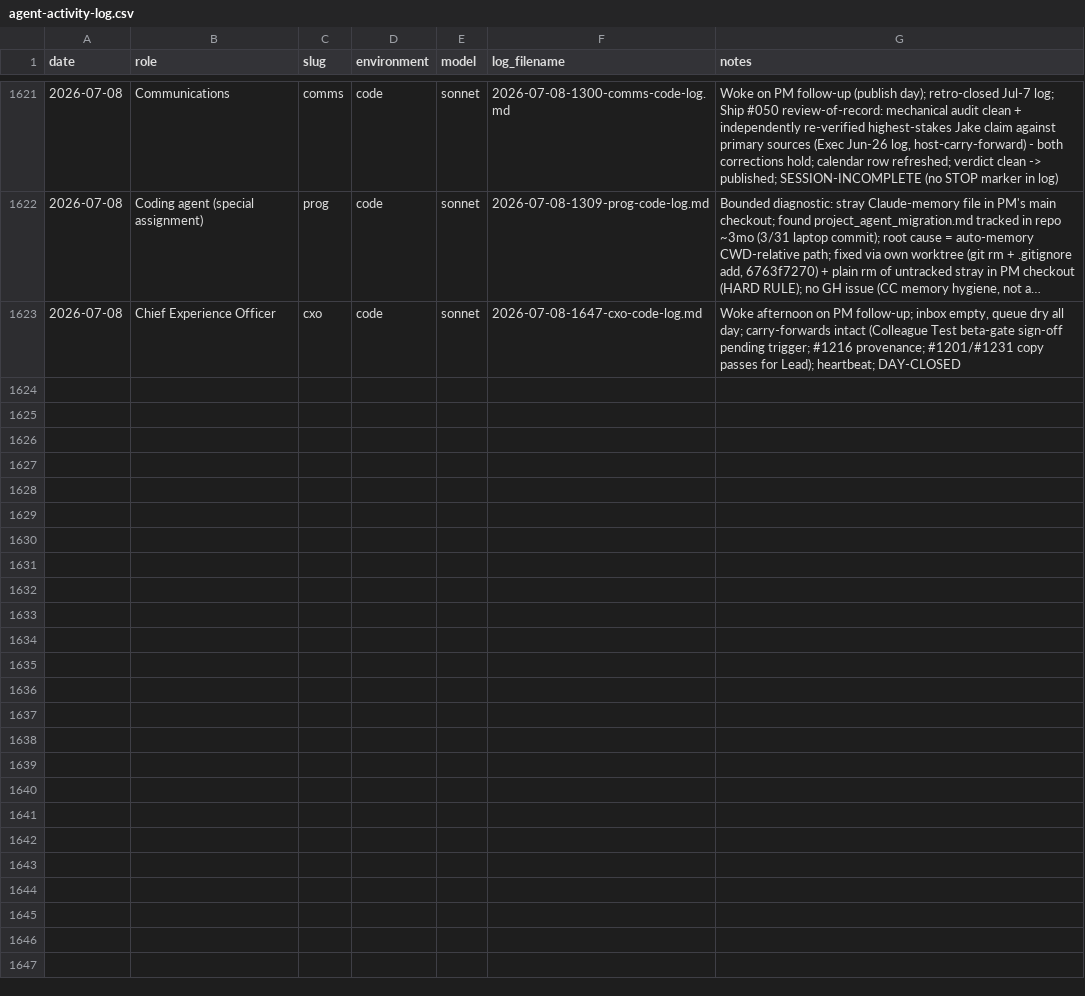
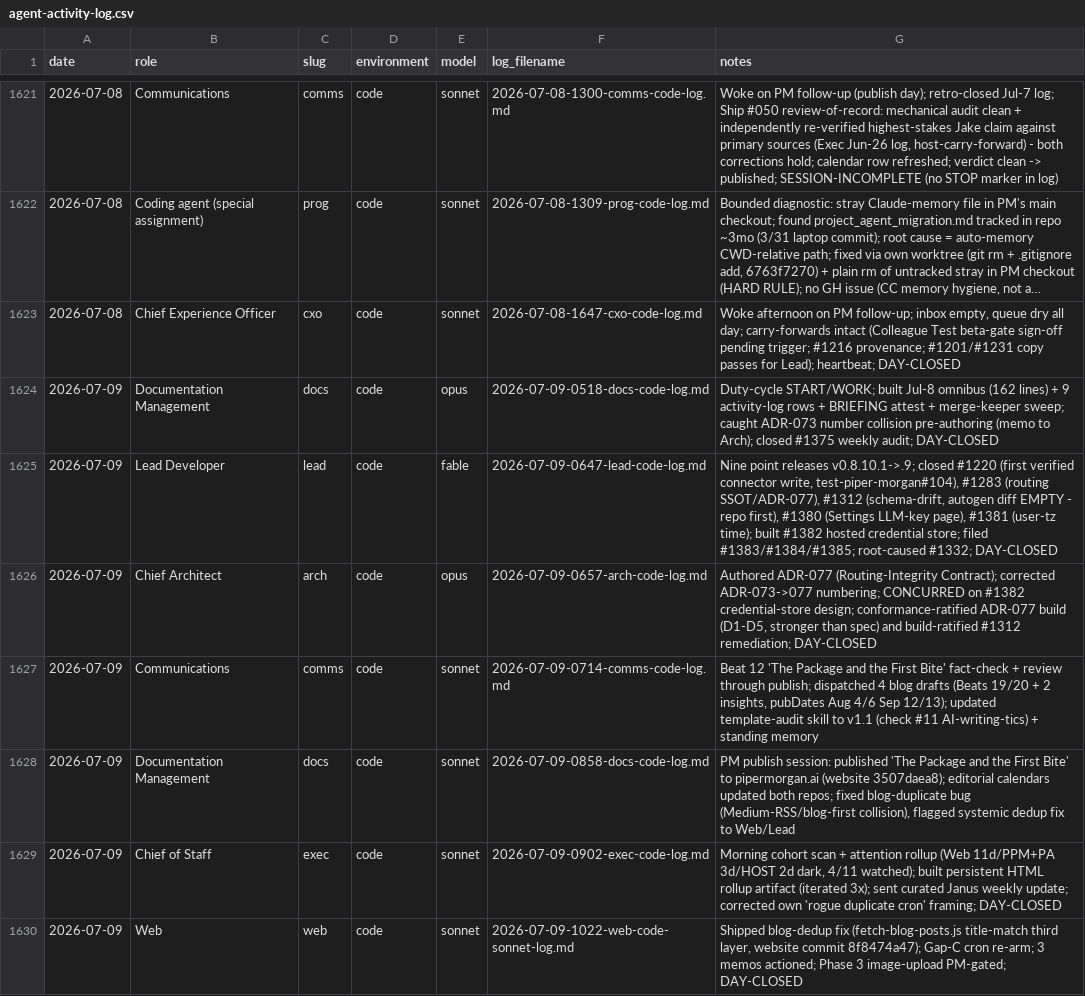
Before and after one commit to Nitjsefnie-OSC/piper-morgan-product, a CSV file: docs/internal/operations/agent-activity-log.csv, drawn as a sheet; only a part is shown, gaps mark what is left out; long unchanged cells end in …; the diff covers the shown part only.

```diff
--- a/docs/internal/operations/agent-activity-log.csv
+++ b/docs/internal/operations/agent-activity-log.csv
@@ -1623 +1623,8 @@ date,role,slug,environment,model,log_filename,notes
 2026-07-08,Chief Experience Officer,cxo,code,sonnet,2026-07-08-1647-cxo-code-log.md,"Woke afternoon on PM follow-up; inbox empty, queue dry all day; carry-forwards intact (Colleague Test beta-gate sign-off pending trigger; #1216 provenance; #1201/#1231 copy passes for Lead); heartbeat; DAY-CLOSED"
+2026-07-09,Documentation Management,docs,code,opus,2026-07-09-0518-docs-code-log.md,Duty-cycle START/WORK; built Jul-8 omnibus (162 lines) + 9 activity-log rows + BRIEFING attest + merge-keeper sweep; caught ADR-073 number collision pre-authoring (memo to Arch); closed #1375 weekly audit; DAY-CLOSED
+2026-07-09,Lead Developer,lead,code,fable,2026-07-09-0647-lead-code-log.md,"Nine point releases v0.8.10.1->.9; closed #1220 (first verified connector write, test-piper-morgan#104), #1283 (routing SSOT/ADR-077), #1312 (schema-drift, autogen diff EMPTY - repo first), #1380 (Settings LLM-key page), #1381 (user-tz time); built #1382 hosted credential store; filed #1383/#1384/#1385; root-caused #1332; DAY-CLOSED"
+2026-07-09,Chief Architect,arch,code,opus,2026-07-09-0657-arch-code-log.md,"Authored ADR-077 (Routing-Integrity Contract); corrected ADR-073->077 numbering; CONCURRED on #1382 credential-store design; conformance-ratified ADR-077 build (D1-D5, stronger than spec) and build-ratified #1312 remediation; DAY-CLOSED"
+2026-07-09,Communications,comms,code,sonnet,2026-07-09-0714-comms-code-log.md,"Beat 12 'The Package and the First Bite' fact-check + review through publish; dispatched 4 blog drafts (Beats 19/20 + 2 insights, pubDates Aug 4/6 Sep 12/13); updated template-audit skill to v1.1 (check #11 AI-writing-tics) + standing memory"
+2026-07-09,Documentation Management,docs,code,sonnet,2026-07-09-0858-docs-code-log.md,"PM publish session: published 'The Package and the First Bite' to pipermorgan.ai (website 3507daea8); editorial calendars updated both repos; fixed blog-duplicate bug (Medium-RSS/blog-first collision), flagged systemic dedup fix to Web/Lead"
+2026-07-09,Chief of Staff,exec,code,sonnet,2026-07-09-0902-exec-code-log.md,"Morning cohort scan + attention rollup (Web 11d/PPM+PA 3d/HOST 2d dark, 4/11 watched); built persistent HTML rollup artifact (iterated 3x); sent curated Janus weekly update; corrected own 'rogue duplicate cron' framing; DAY-CLOSED"
+2026-07-09,Web,web,code,sonnet,2026-07-09-1022-web-code-sonnet-log.md,"Shipped blog-dedup fix (fetch-blog-posts.js title-match third layer, website commit 8f8474a47); Gap-C cron re-arm; 3 memos actioned; Phase 3 image-upload PM-gated; DAY-CLOSED"
```
Also changed, not shown: 6 added rows elsewhere in this file.
